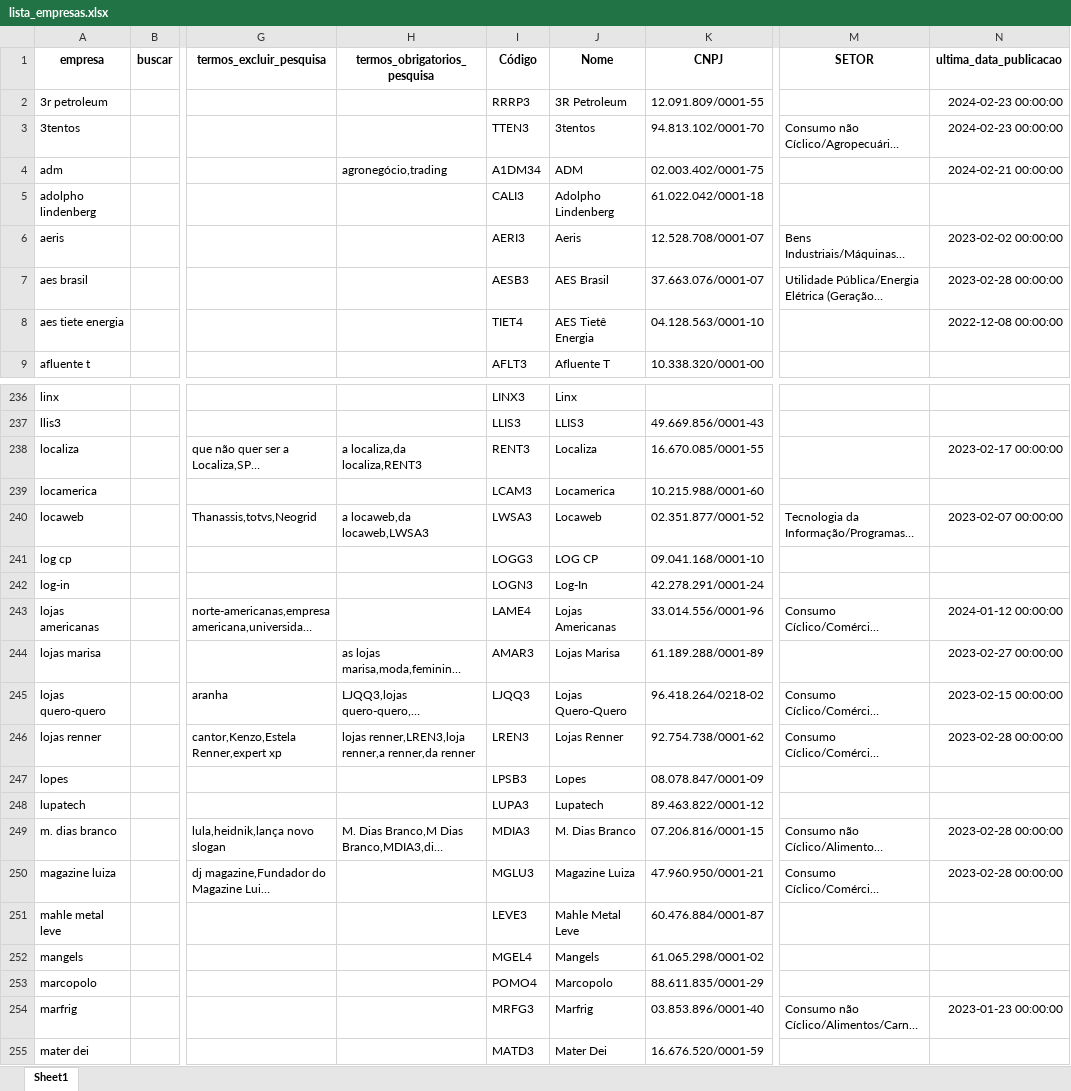
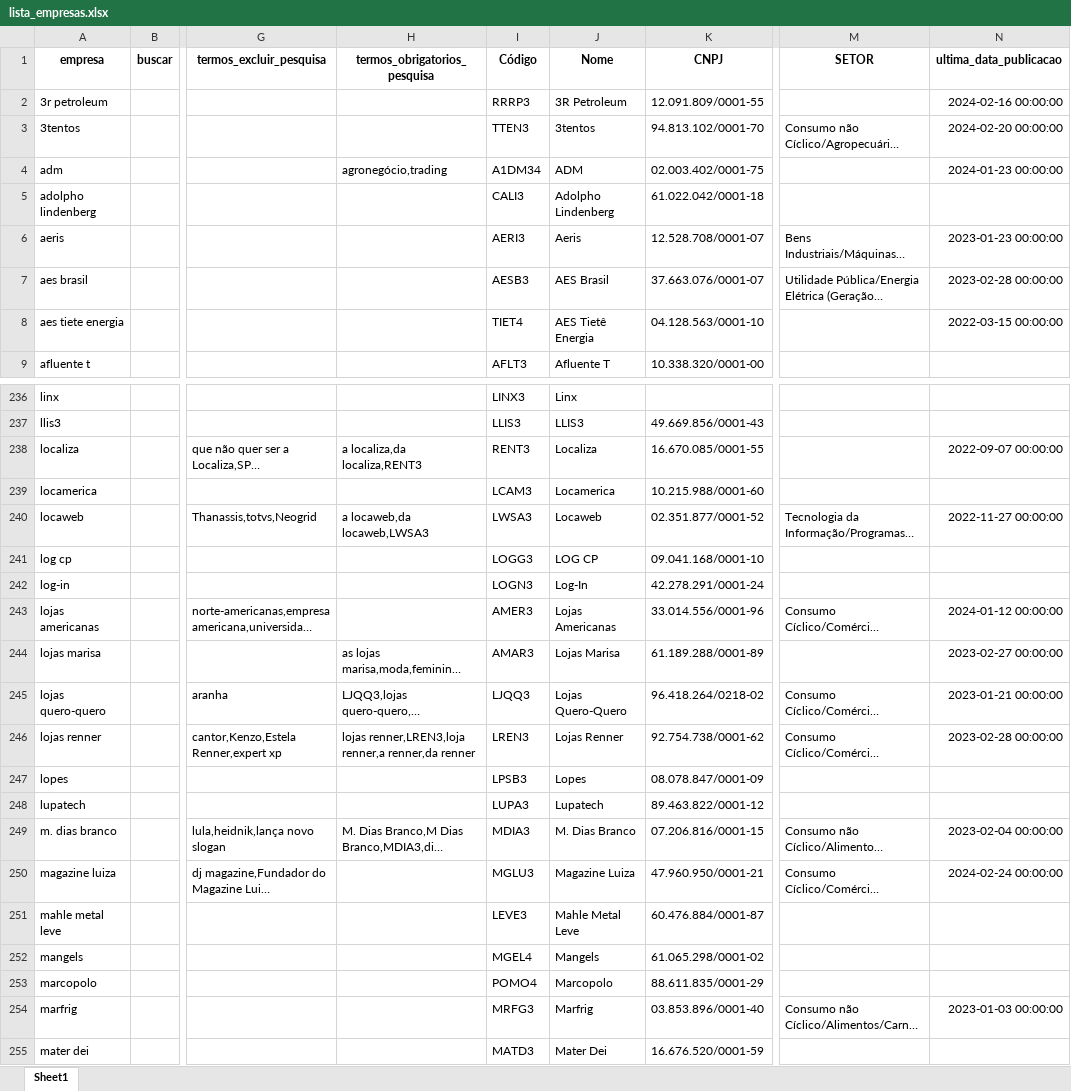
Before and after one commit to danielsaraivaleite/esgnewssentimentgpt, an Excel workbook: datasets/lista_empresas.xlsx, sheet Sheet1, drawn as a sheet; only a part is shown, gaps mark what is left out; long unchanged cells end in …; values as stored, in another font and other column widths than the file's, no borders; the diff covers the shown part only; the diff names each change by its address in the sheet, - before the commit and + after, or states it on an @@ line.

```diff
--- a/datasets/lista_empresas.xlsx (sheet Sheet1)
+++ b/datasets/lista_empresas.xlsx (sheet Sheet1)
-N2 (ultima_data_publicacao): 2024-02-23 00:00:00
+N2 (ultima_data_publicacao): 2024-02-16 00:00:00
-N3 (ultima_data_publicacao): 2024-02-23 00:00:00
+N3 (ultima_data_publicacao): 2024-02-20 00:00:00
-N4 (ultima_data_publicacao): 2024-02-21 00:00:00
+N4 (ultima_data_publicacao): 2024-01-23 00:00:00
-N6 (ultima_data_publicacao): 2023-02-02 00:00:00
+N6 (ultima_data_publicacao): 2023-01-23 00:00:00
-N8 (ultima_data_publicacao): 2022-12-08 00:00:00
+N8 (ultima_data_publicacao): 2022-03-15 00:00:00
-N238 (ultima_data_publicacao): 2023-02-17 00:00:00
+N238 (ultima_data_publicacao): 2022-09-07 00:00:00
-N240 (ultima_data_publicacao): 2023-02-07 00:00:00
+N240 (ultima_data_publicacao): 2022-11-27 00:00:00
-I243 (Código): LAME4
+I243 (Código): AMER3
-N245 (ultima_data_publicacao): 2023-02-15 00:00:00
+N245 (ultima_data_publicacao): 2023-01-21 00:00:00
-N249 (ultima_data_publicacao): 2023-02-28 00:00:00
+N249 (ultima_data_publicacao): 2023-02-04 00:00:00
-N250 (ultima_data_publicacao): 2023-02-28 00:00:00
+N250 (ultima_data_publicacao): 2024-02-24 00:00:00
-N254 (ultima_data_publicacao): 2023-01-23 00:00:00
+N254 (ultima_data_publicacao): 2023-01-03 00:00:00
```
Also changed, not shown: 83 edited cells elsewhere in this sheet, 25 other files.
